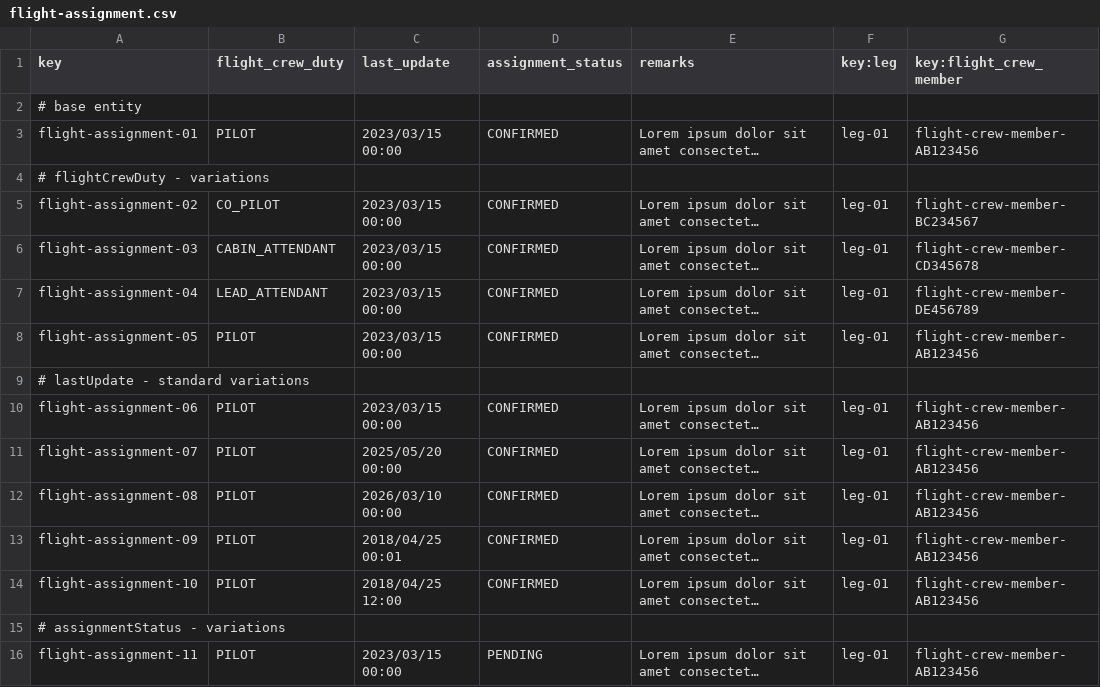
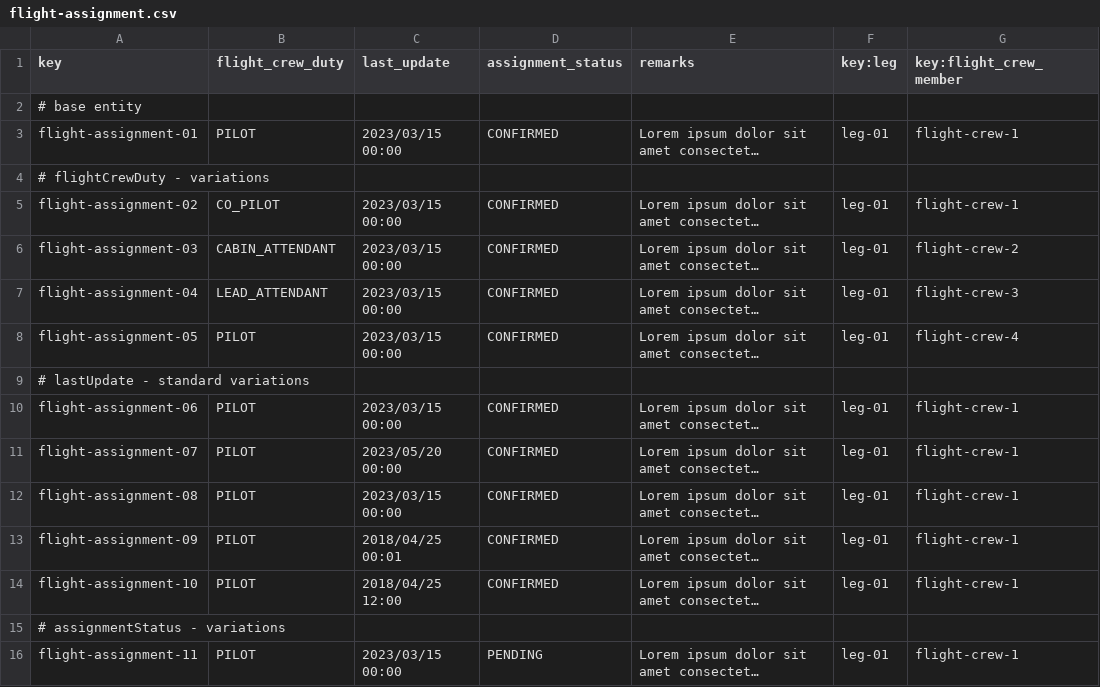
Before and after one commit to virmesper/Acme-ANS-C3, a CSV file: src/main/resources/WEB-INF/data/sample/flight-assignment.csv, drawn as a sheet; only a part is shown; long unchanged cells end in …; the diff covers the shown part only; the diff names each change by its address in the sheet, - before the commit and + after, or states it on an @@ line.

```diff
--- a/src/main/resources/WEB-INF/data/sample/flight-assignment.csv
+++ b/src/main/resources/WEB-INF/data/sample/flight-assignment.csv
-G3 (key:flight_crew_member): flight-crew-member-AB123456
+G3 (key:flight_crew_member): flight-crew-1
-G5 (key:flight_crew_member): flight-crew-member-BC234567
+G5 (key:flight_crew_member): flight-crew-1
-G6 (key:flight_crew_member): flight-crew-member-CD345678
+G6 (key:flight_crew_member): flight-crew-2
-G7 (key:flight_crew_member): flight-crew-member-DE456789
+G7 (key:flight_crew_member): flight-crew-3
-G8 (key:flight_crew_member): flight-crew-member-AB123456
+G8 (key:flight_crew_member): flight-crew-4
-G10:G14 (key:flight_crew_member): flight-crew-member-AB123456
+G10:G14 (key:flight_crew_member): flight-crew-1
-C11 (last_update): 2025/05/20 00:00
+C11 (last_update): 2023/05/20 00:00
-C12 (last_update): 2026/03/10 00:00
+C12 (last_update): 2023/03/15 00:00
-G16 (key:flight_crew_member): flight-crew-member-AB123456
+G16 (key:flight_crew_member): flight-crew-1
```
Also changed, not shown: 12 edited cells elsewhere in this file, src/main/resources/WEB-INF/data/sample/flight_crew_member.csv, src/main/resources/WEB-INF/data/sample/user-account.csv.
